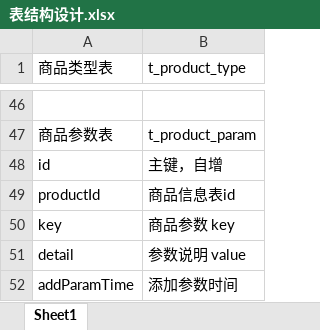
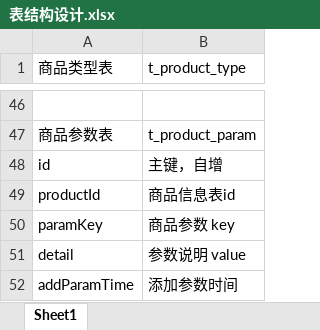
Before and after one commit to lllZLXlll/WeChatShop_Java, an Excel workbook: src/main/resources/表结构设计.xlsx, sheet Sheet1, drawn as a sheet; only a part is shown, gaps mark what is left out; values as stored, in another font and other column widths than the file's, no borders; the diff names each change by its address in the sheet, - before the commit and + after, or states it on an @@ line.

```diff
--- a/src/main/resources/表结构设计.xlsx (sheet Sheet1)
+++ b/src/main/resources/表结构设计.xlsx (sheet Sheet1)
-A50 (商品类型表): key
+A50 (商品类型表): paramKey
```
Also changed, not shown: 21 other files.
